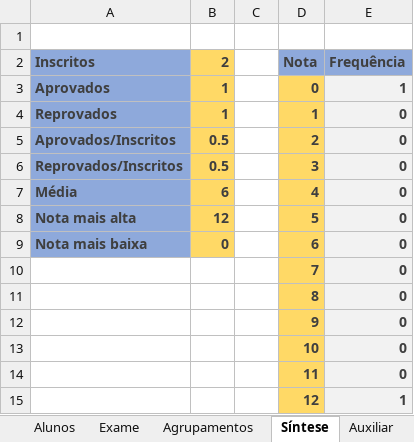
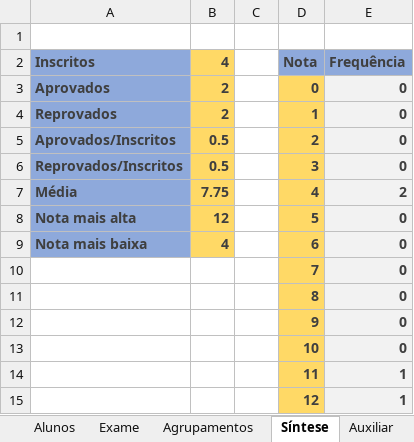
Before and after one commit to RuiRaminhos47/Estrutura-Avaliativa, an Excel workbook: TP1.xlsm, sheet Síntese, drawn as a sheet; values as stored, in another font and other column widths than the file's, no borders; charts and pictures not drawn; the diff names each change by its address in the sheet, - before the commit and + after, or states it on an @@ line.

```diff
--- a/TP1.xlsm (sheet Síntese)
+++ b/TP1.xlsm (sheet Síntese)
-B2: 2
+B2: 4
-B3:B4 (4): 1
+B3:B4 (4): 2
-E3 (Frequência): 1
+E3 (Frequência): 0
-B7 (4): 6
+B7 (4): 7.75
-E7 (Frequência): 0
+E7 (Frequência): 2
-B9 (4): 0
+B9 (4): 4
-E14 (Frequência): 0
+E14 (Frequência): 1
```
Also changed, not shown: sheet Exame, sheet Alunos, sheet Agrupamentos, sheet Auxiliar, formulas that keep their value, charts or pictures.
